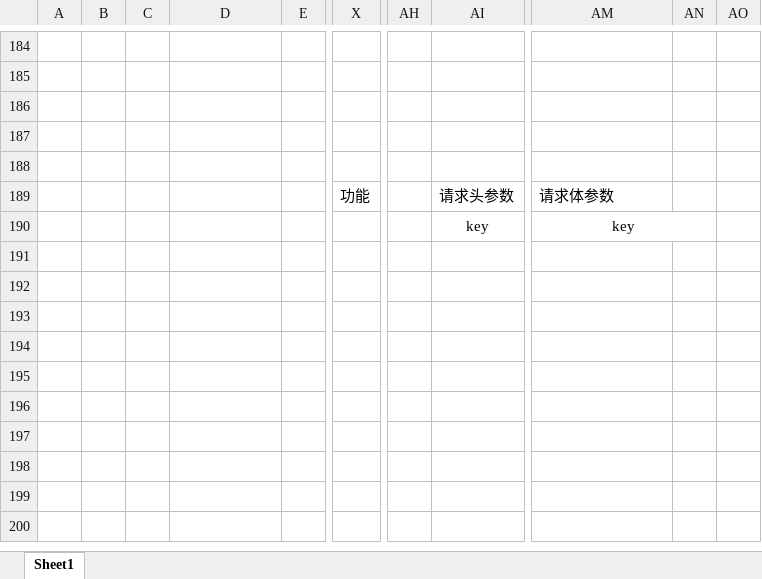
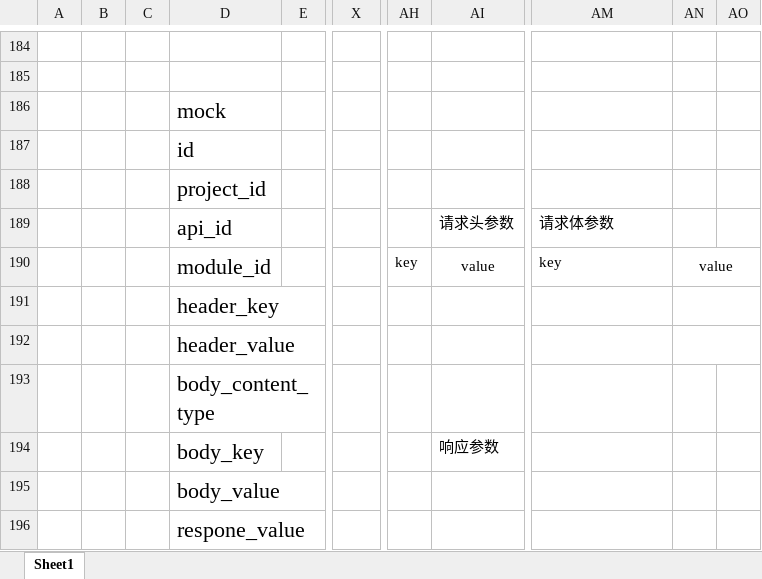
Before and after one commit to wr190853093/General_Test_Platform, an Excel workbook: 通用测试平台.xlsx, sheet Sheet1, drawn as a sheet; only a part is shown, gaps mark what is left out; values as stored, in another font and other column widths than the file's, no borders; removed rows and columns are numbered as before the commit, all else as after; rows hold the shown columns only; the diff names each change by its address in the sheet, - before the commit and + after, or states it on an @@ line.

```diff
--- a/通用测试平台.xlsx (sheet Sheet1)
+++ b/通用测试平台.xlsx (sheet Sheet1)
-D186: (empty)
+D186: mock
-D187: (empty)
+D187: id
-D188: (empty)
+D188: project_id
-D189: (empty)
+D189: api_id
-X189: 功能
+X189: (empty)
-D190: (empty)
+D190: module_id
-AH190: (empty)
+AH190: key
-AI190: key
+AI190: value
-AM190 alignment: center
+AM190 alignment: left
-AM190:AN190 merged
-AN190: (empty)
+AN190: value
+AN190:AO190 merged
+row 191:  |  |  | header_key
+row 192:  |  |  | header_value
+row 193:  |  |  | body_content_type
+row 194:  |  |  | body_key |  |  |  | 响应参数
+row 195:  |  |  | body_value
+row 196:  |  |  | respone_value
```
Also changed, not shown: 2 other files.
